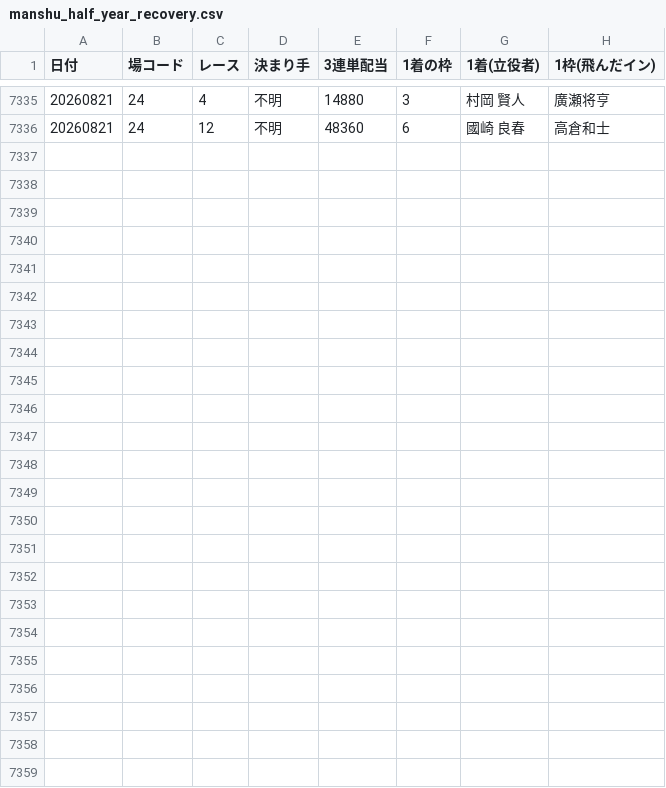
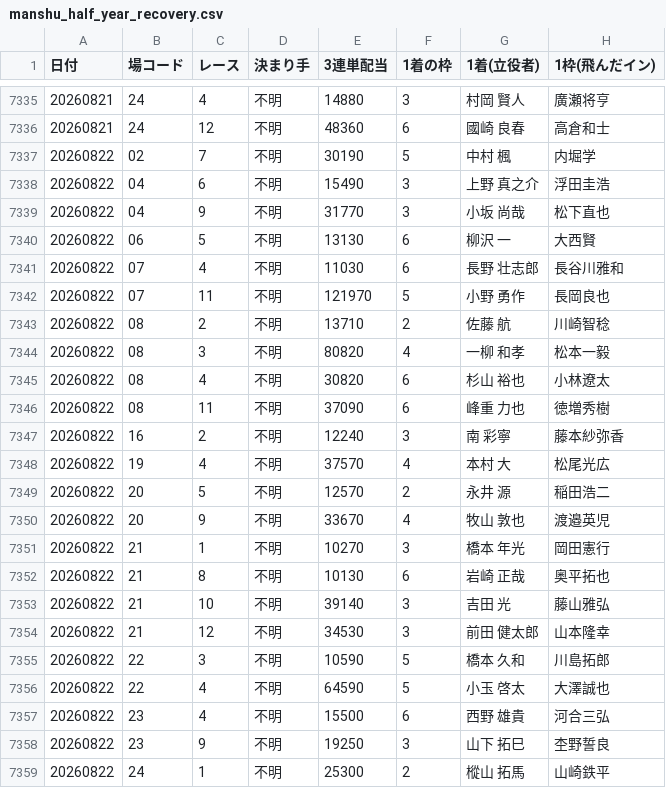
Before and after one commit to takeshikitagawa510-design/boatrace-bot, a CSV file: manshu_half_year_recovery.csv, drawn as a sheet; only a part is shown, gaps mark what is left out; the diff covers the shown part only.

```diff
--- a/manshu_half_year_recovery.csv
+++ b/manshu_half_year_recovery.csv
@@ -7336 +7336,24 @@
 20260821,24,12,不明,48360,6,　國崎　　良春,高倉和士
+20260822,02,7,不明,30190,5,　中村　　　楓,内堀学
+20260822,04,6,不明,15490,3,　上野　真之介,浮田圭浩
+20260822,04,9,不明,31770,3,　小坂　　尚哉,松下直也
+20260822,06,5,不明,13130,6,　柳沢　　　一,大西賢
+20260822,07,4,不明,11030,6,　長野　壮志郎,長谷川雅和
+20260822,07,11,不明,121970,5,　小野　　勇作,長岡良也
+20260822,08,2,不明,13710,2,　佐藤　　　航,川崎智稔
+20260822,08,3,不明,80820,4,　一柳　　和孝,松本一毅
+20260822,08,4,不明,30820,6,　杉山　　裕也,小林遼太
+20260822,08,11,不明,37090,6,　峰重　　力也,徳増秀樹
+20260822,16,2,不明,12240,3,　南　　　彩寧,藤本紗弥香
+20260822,19,4,不明,37570,4,　本村　　　大,松尾光広
+20260822,20,5,不明,12570,2,　永井　　　源,稲田浩二
+20260822,20,9,不明,33670,4,　牧山　　敦也,渡邉英児
+20260822,21,1,不明,10270,3,　橋本　　年光,岡田憲行
+20260822,21,8,不明,10130,6,　岩崎　　正哉,奥平拓也
+20260822,21,10,不明,39140,3,　吉田　　　光,藤山雅弘
+20260822,21,12,不明,34530,3,　前田　健太郎,山本隆幸
+20260822,22,3,不明,10590,5,　橋本　　久和,川島拓郎
+20260822,22,4,不明,64590,5,　小玉　　啓太,大澤誠也
+20260822,23,4,不明,15500,6,　西野　　雄貴,河合三弘
+20260822,23,9,不明,19250,3,　山下　　拓巳,杢野誓良
+20260822,24,1,不明,25300,2,　樅山　　拓馬,山崎鉄平
```
Also changed, not shown: 9 edited cells elsewhere in this file, 1 other file.
